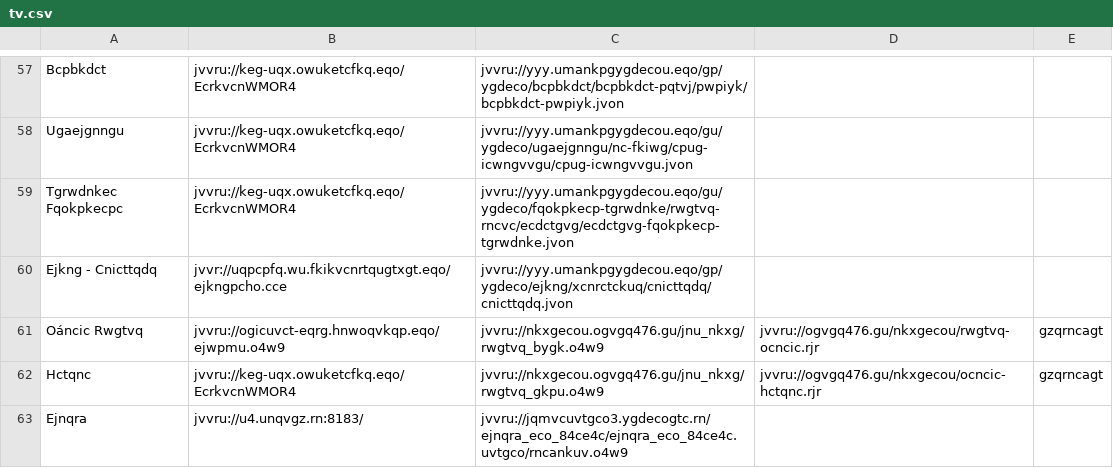
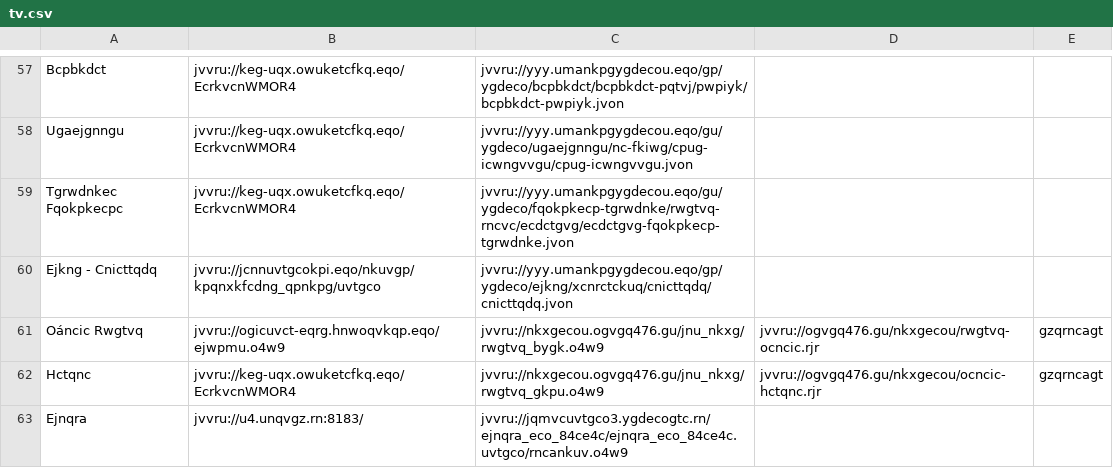
Before and after one commit to andalusianroads/javascript, a CSV file: tv/tv.csv, drawn as a sheet; only a part is shown, gaps mark what is left out.

Commit message:
Update tv.csv

```diff
--- a/tv/tv.csv
+++ b/tv/tv.csv
@@ -59,3 +59,3 @@ Ugaejgnngu;jvvru://keg-uqx.owuketcfkq.eqo/EcrkvcnWMOR4;jvvru://yyy.umankpgygdeco
 Tgrwdnkec Fqokpkecpc;jvvru://keg-uqx.owuketcfkq.eqo/EcrkvcnWMOR4;jvvru://yyy.umankpgygdecou.eqo/gu/ygdeco/fqokpkecp-tgrwdnke/rwgtvq-rncvc/ecdctgvg/ecdctgvg-fqokpkecp-tgrwdnke.jvon
-Ejkng - Cnicttqdq;jvvr://uqpcpfq.wu.fkikvcnrtqugtxgt.eqo/ejkngpcho.cce;jvvru://yyy.umankpgygdecou.eqo/gp/ygdeco/ejkng/xcnrctckuq/cnicttqdq/cnicttqdq.jvon
+Ejkng - Cnicttqdq;jvvru://jcnnuvtgcokpi.eqo/nkuvgp/kpqnxkfcdng_qpnkpg/uvtgco;jvvru://yyy.umankpgygdecou.eqo/gp/ygdeco/ejkng/xcnrctckuq/cnicttqdq/cnicttqdq.jvon
 Oáncic Rwgtvq;jvvru://ogicuvct-eqrg.hnwoqvkqp.eqo/ejwpmu.o4w9;jvvru://nkxgecou.ogvgq476.gu/jnu_nkxg/rwgtvq_bygk.o4w9;jvvru://ogvgq476.gu/nkxgecou/rwgtvq-ocncic.rjr;gzqrncagt
```
